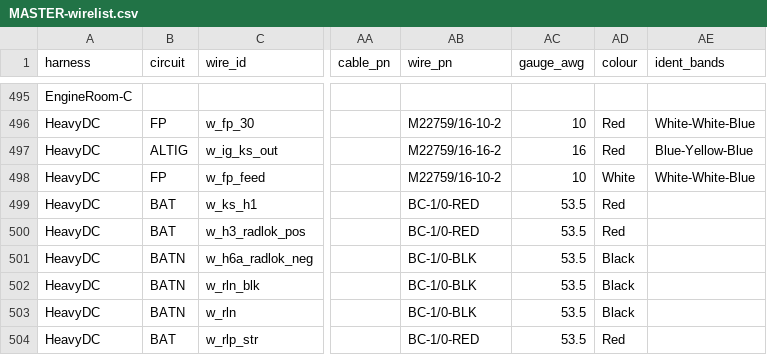
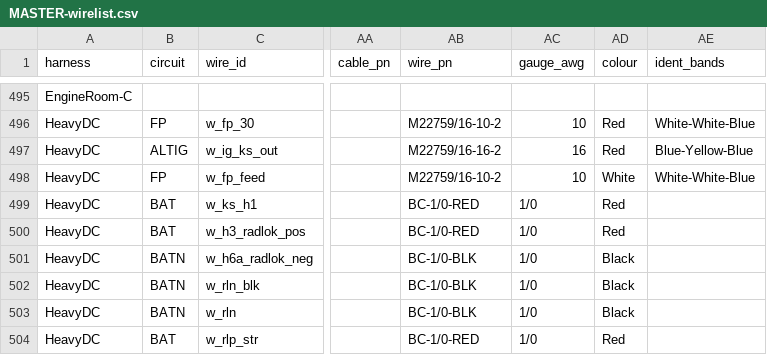
Before and after one commit to living-relation/st185-link-ecu-config, a CSV file: docs/harness/MASTER-wirelist.csv, drawn as a sheet; only a part is shown, gaps mark what is left out; the diff covers the shown part only; the diff names each change by its address in the sheet, - before the commit and + after, or states it on an @@ line.

```diff
--- a/docs/harness/MASTER-wirelist.csv
+++ b/docs/harness/MASTER-wirelist.csv
-AC499:AC504 (gauge_awg): 53.5
+AC499:AC504 (gauge_awg): 1/0
```
Also changed, not shown: 30 edited cells elsewhere in this file, 5 other files.
